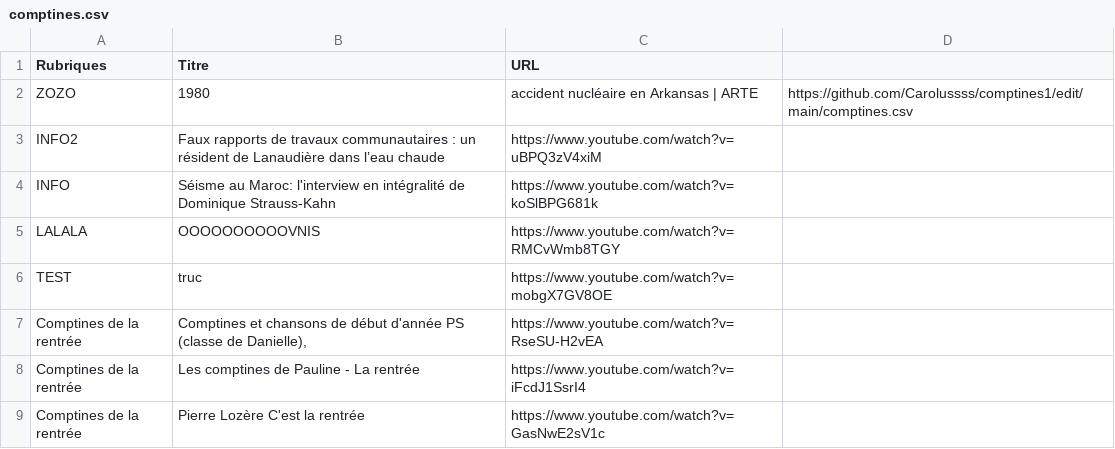
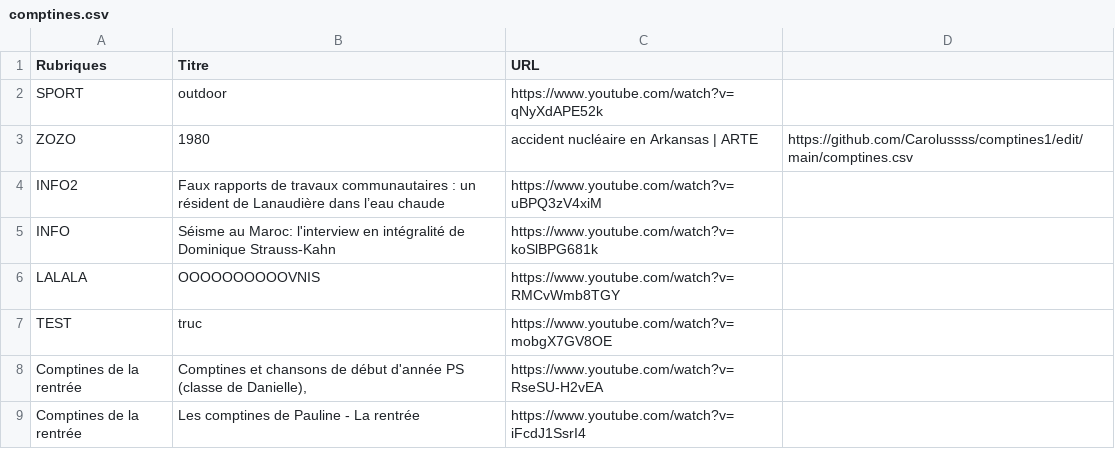
Before and after one commit to Carolussss/comptines1, a CSV file: comptines.csv, drawn as a sheet; only a part is shown; the shorter side is filled out with more unchanged rows; the diff names each change by its address in the sheet, - before the commit and + after, or states it on an @@ line.

Commit message:
Update comptines.csv

```diff
--- a/comptines.csv
+++ b/comptines.csv
+row 2: SPORT | outdoor | https://www.youtube.com/watch?v=qNyXdAPE52k
```
